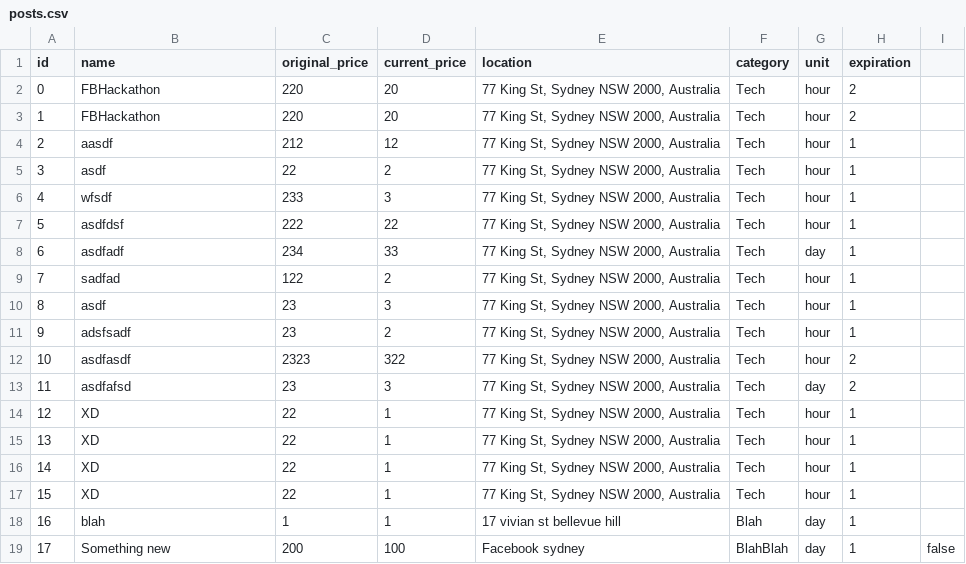
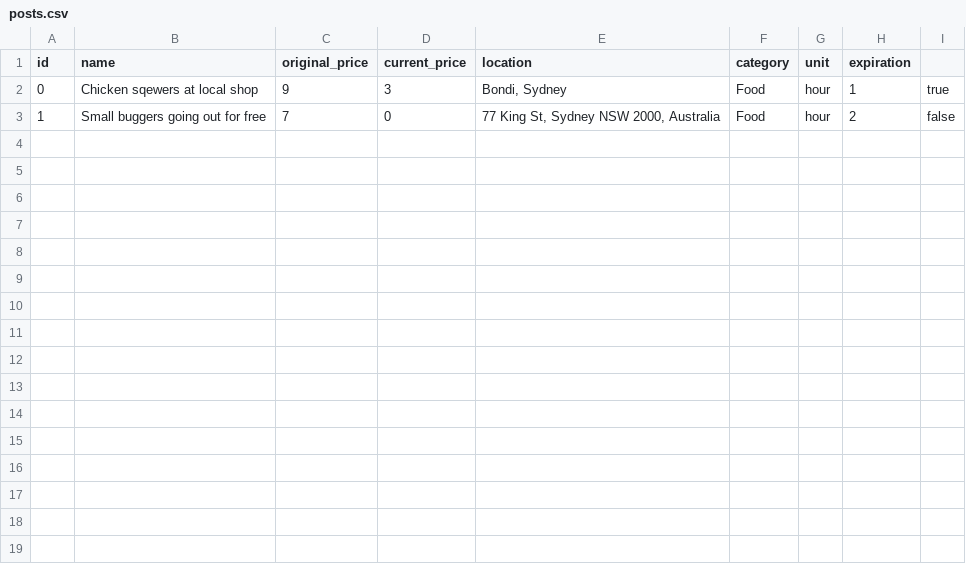
Before and after one commit to Deepanjan66/discountme, a CSV file: data/posts.csv, drawn as a sheet.

Commit message:
Add dummy data

```diff
--- a/data/posts.csv
+++ b/data/posts.csv
@@ -1,19 +1,3 @@
 id,name,original_price,current_price,location,category,unit,expiration
-0,FBHackathon,220,20,"77 King St, Sydney NSW 2000, Australia",Tech,hour,2
-1,FBHackathon,220,20,"77 King St, Sydney NSW 2000, Australia",Tech,hour,2
-2,aasdf,212,12,"77 King St, Sydney NSW 2000, Australia",Tech,hour,1
-3,asdf,22,2,"77 King St, Sydney NSW 2000, Australia",Tech,hour,1
-4,wfsdf,233,3,"77 King St, Sydney NSW 2000, Australia",Tech,hour,1
-5,asdfdsf,222,22,"77 King St, Sydney NSW 2000, Australia",Tech,hour,1
-6,asdfadf,234,33,"77 King St, Sydney NSW 2000, Australia",Tech,day,1
-7,sadfad,122,2,"77 King St, Sydney NSW 2000, Australia",Tech,hour,1
-8,asdf,23,3,"77 King St, Sydney NSW 2000, Australia",Tech,hour,1
-9,adsfsadf,23,2,"77 King St, Sydney NSW 2000, Australia",Tech,hour,1
-10,asdfasdf,2323,322,"77 King St, Sydney NSW 2000, Australia",Tech,hour,2
-11,asdfafsd,23,3,"77 King St, Sydney NSW 2000, Australia",Tech,day,2
-12,XD,22,1,"77 King St, Sydney NSW 2000, Australia",Tech,hour,1
-13,XD,22,1,"77 King St, Sydney NSW 2000, Australia",Tech,hour,1
-14,XD,22,1,"77 King St, Sydney NSW 2000, Australia",Tech,hour,1
-15,XD,22,1,"77 King St, Sydney NSW 2000, Australia",Tech,hour,1
-16,blah,1,1,17 vivian st bellevue hill,Blah,day,1
-17,Something new,200,100,Facebook sydney,BlahBlah,day,1,false
+0,Chicken sqewers at local shop,9,3,"Bondi, Sydney",Food,hour,1,true
+1,Small buggers going out for free,7,0,"77 King St, Sydney NSW 2000, Australia",Food,hour,2,false
```
